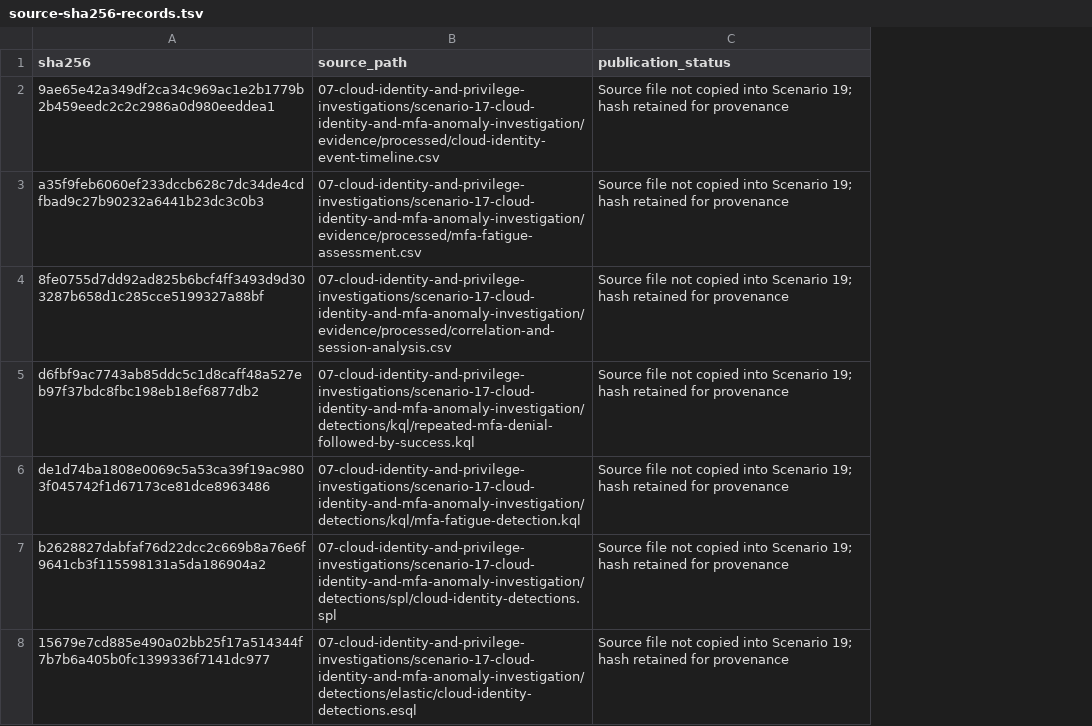
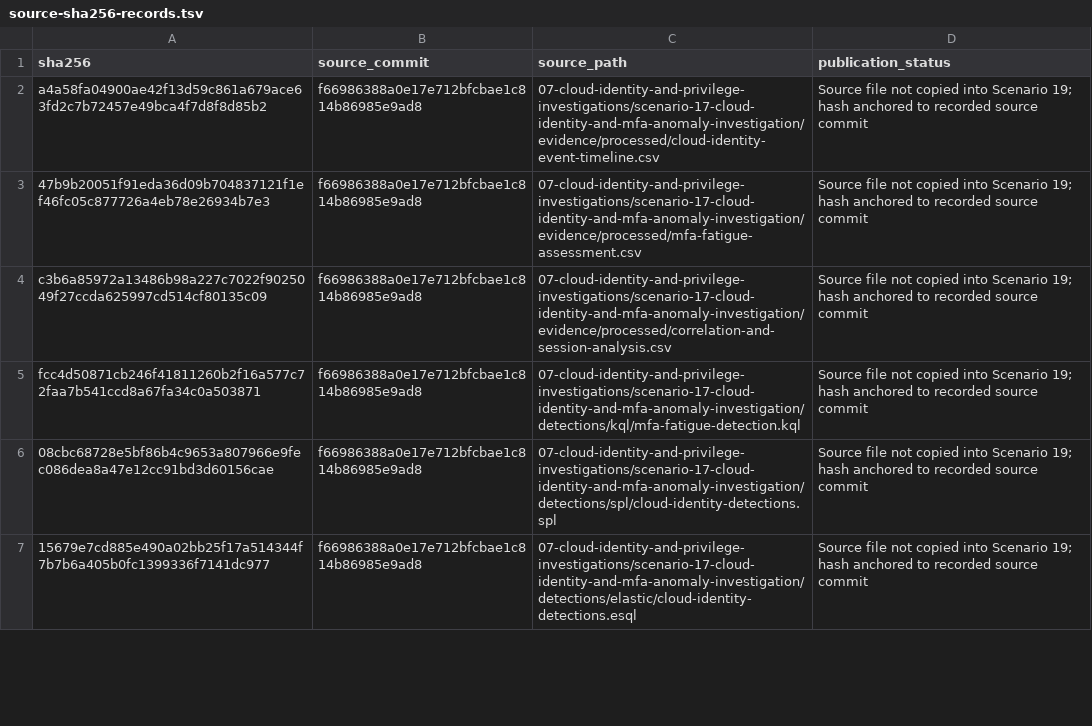
Before and after one commit to pamleenz-soclab/security-monitoring-portfolio, a TSV file: 08-detection-engineering-and-threat-hunting/scenario-19-detection-rule-development-and-false-positive-tuning/evidence/processed/source-sha256-records.tsv, drawn as a sheet; only a part is shown; removed rows and columns are numbered as before the commit, all else as after; the diff covers the shown part only; the diff names each change by its address in the sheet, - before the commit and + after, or states it on an @@ line.

Commit message:
Refine Scenario 19 detection engineering and tuning portfolio

```diff
--- a/08-detection-engineering-and-threat-hunting/scenario-19-detection-rule-development-and-false-positive-tuning/evidence/processed/source-sha256-records.tsv
+++ b/08-detection-engineering-and-threat-hunting/scenario-19-detection-rule-development-and-false-positive-tuning/evidence/processed/source-sha256-records.tsv
+column B (source_commit), rows 2-7: all f66986388a0e17e712bfcbae1c814b86985e9ad8
-A2 (sha256): 9ae65e42a349df2ca34c969ac1e2b1779b2b459eedc2c2c2986a0d980eeddea1
+A2 (sha256): a4a58fa04900ae42f13d59c861a679ace63fd2c7b72457e49bca4f7d8f8d85b2
-D2:D4 (publication_status): …19; hash retained for provenance
+D2:D4 (publication_status): …19; hash anchored to recorded source commit
-A3 (sha256): a35f9feb6060ef233dccb628c7dc34de4cdfbad9c27b90232a6441b23dc3c0b3
+A3 (sha256): 47b9b20051f91eda36d09b704837121f1ef46fc05c877726a4eb78e26934b7e3
-A4 (sha256): 8fe0755d7dd92ad825b6bcf4ff3493d9d303287b658d1c285cce5199327a88bf
+A4 (sha256): c3b6a85972a13486b98a227c7022f9025049f27ccda625997cd514cf80135c09
-row 5: d6fbf9ac7743ab85ddc5c1d8caff48a527eb97f37bdc8fbc198eb18ef6877db2 | 07-cloud-identity-and-privilege-investigations/scenario-17-cloud-identity-and-mfa-anomaly-investigation/detections/kql/repeated-mfa-denial-followed-by-success.kql | Source file not copied into Scenario 19; hash retained for provenance
-A5 (sha256): de1d74ba1808e0069c5a53ca39f19ac9803f045742f1d67173ce81dce8963486
+A5 (sha256): fcc4d50871cb246f41811260b2f16a577c72faa7b541ccd8a67fa34c0a503871
-D5:D7 (publication_status): …19; hash retained for provenance
+D5:D7 (publication_status): …19; hash anchored to recorded source commit
-A6 (sha256): b2628827dabfaf76d22dcc2c669b8a76e6f9641cb3f115598131a5da186904a2
+A6 (sha256): 08cbc68728e5bf86b4c9653a807966e9fec086dea8a47e12cc91bd3d60156cae
```
Also changed, not shown: 51 edited cells elsewhere in this file, 43 other files.
